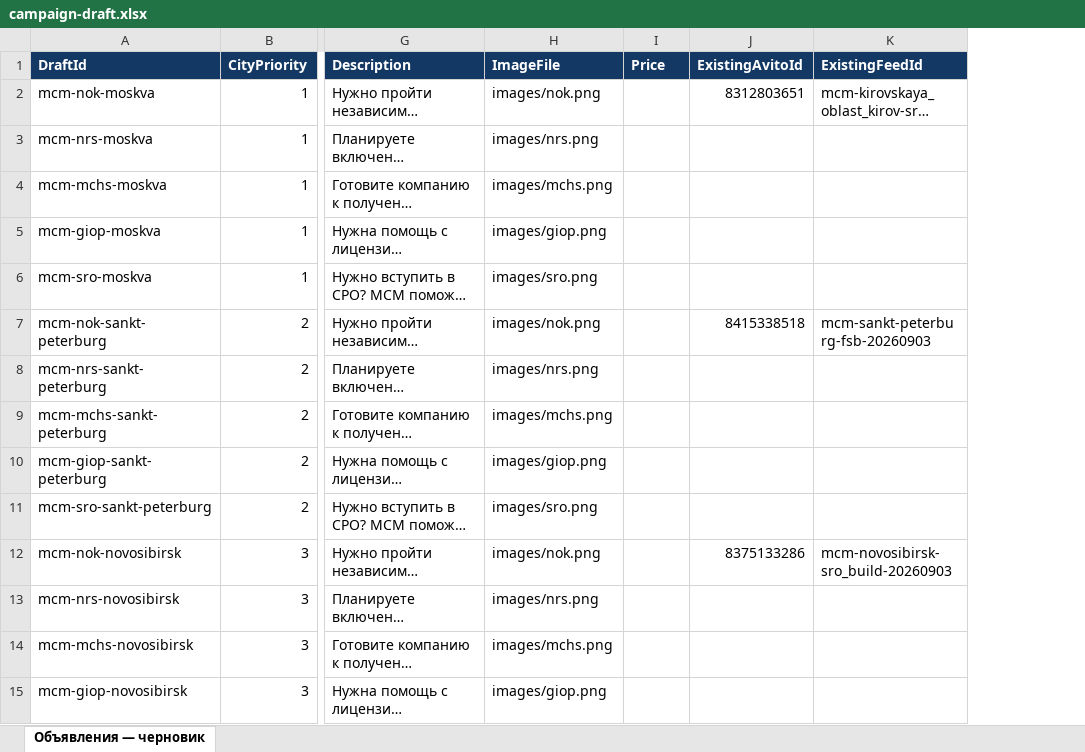
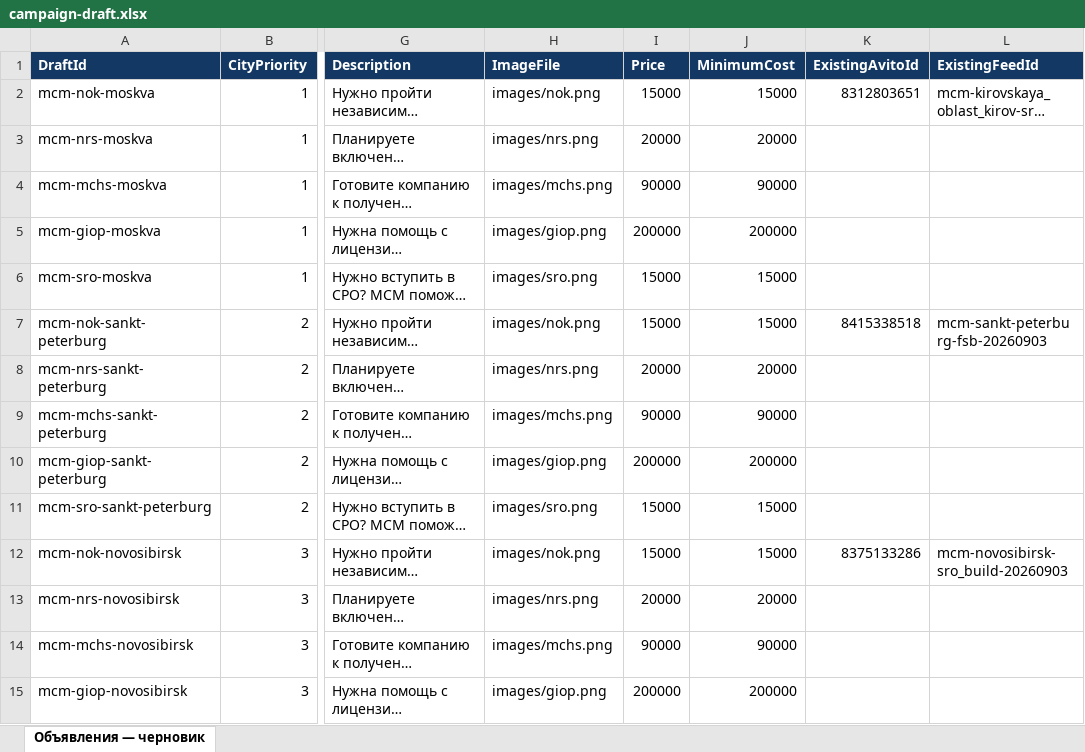
Before and after one commit to AlisVortex/mcm-avito-feed, an Excel workbook: 2026/2026-10/mcm-600/campaign-draft.xlsx, sheet Объявления — черновик, drawn as a sheet; only a part is shown, gaps mark what is left out; long unchanged cells end in …; values as stored, in another font and other column widths than the file's, no borders; the diff covers the shown part only; the diff names each change by its address in the sheet, - before the commit and + after, or states it on an @@ line.

Commit message:
Set approved minimum prices for all 600 MCM listings

```diff
--- a/2026/2026-10/mcm-600/campaign-draft.xlsx (sheet Объявления — черновик)
+++ b/2026/2026-10/mcm-600/campaign-draft.xlsx (sheet Объявления — черновик)
+column J (MinimumCost), rows 2-15: 15000 | 20000 | 90000 | 200000 | 15000 | 15000 | 20000 | 90000 | 200000 | 15000 | 15000 | 20000 | 90000 | 200000
-I2 (Price): (empty)
+I2 (Price): 15000
-I3 (Price): (empty)
+I3 (Price): 20000
-I4 (Price): (empty)
+I4 (Price): 90000
-I5 (Price): (empty)
+I5 (Price): 200000
-I6:I7 (Price): (empty)
+I6:I7 (Price): 15000
-I8 (Price): (empty)
+I8 (Price): 20000
-I9 (Price): (empty)
+I9 (Price): 90000
-I10 (Price): (empty)
+I10 (Price): 200000
-I11:I12 (Price): (empty)
+I11:I12 (Price): 15000
-I13 (Price): (empty)
+I13 (Price): 20000
-I14 (Price): (empty)
+I14 (Price): 90000
-I15 (Price): (empty)
+I15 (Price): 200000
```
Also changed, not shown: 586 edited cells elsewhere in this sheet, 7 other files.
